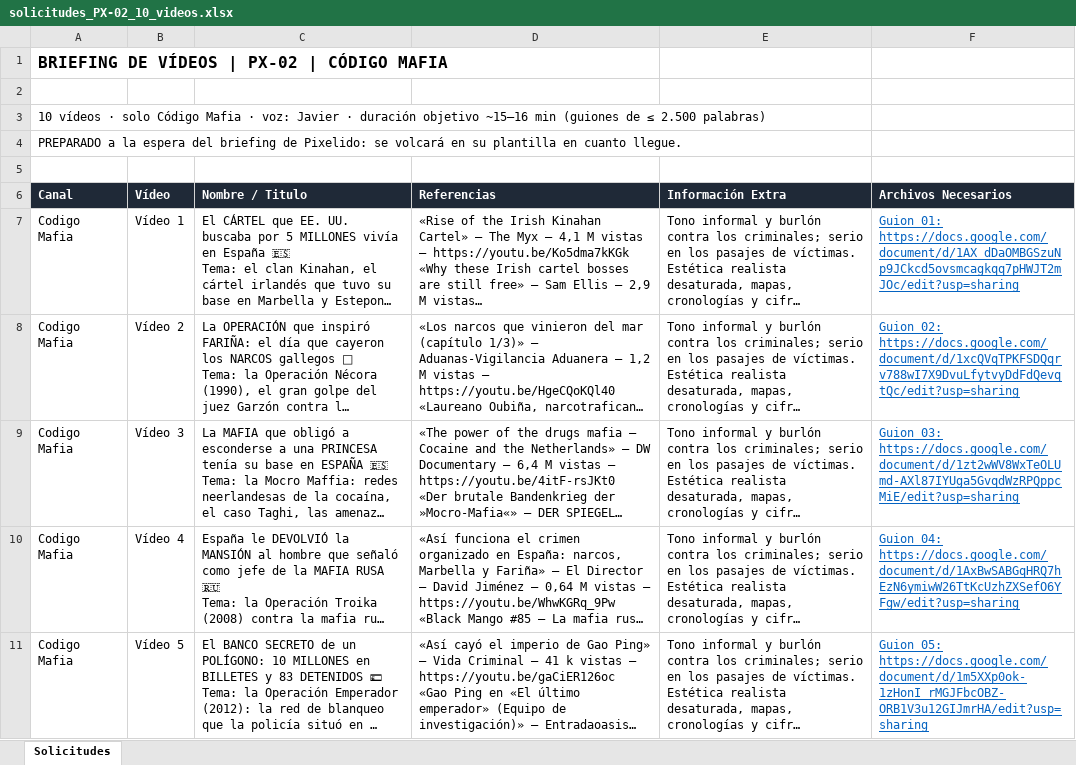
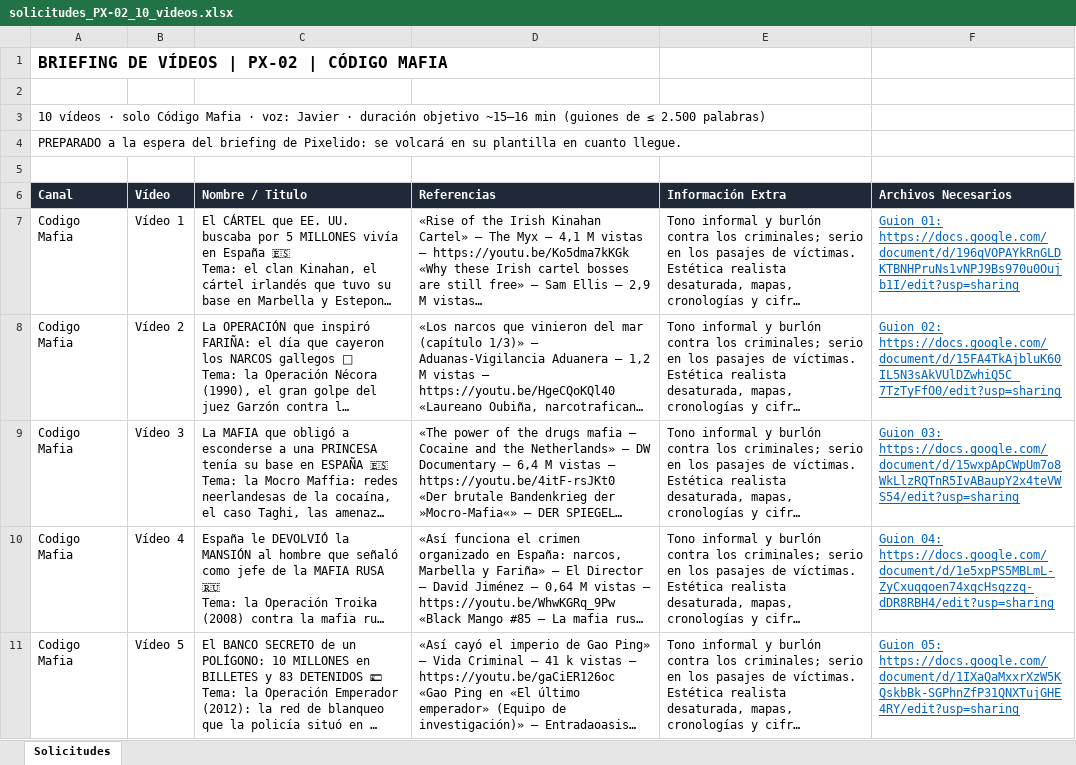
Before and after one commit to christian69mp-ctrl/Estudio-youtube, an Excel workbook: ESTUDIO/PEDIDOS_PIXELIDO/solicitudes_PX-02_10_videos.xlsx, sheet Solicitudes, drawn as a sheet; only a part is shown; long unchanged cells end in …; values as stored, in another font and other column widths than the file's, no borders; the diff covers the shown part only; the diff names each change by its address in the sheet, - before the commit and + after, or states it on an @@ line.

```diff
--- a/ESTUDIO/PEDIDOS_PIXELIDO/solicitudes_PX-02_10_videos.xlsx (sheet Solicitudes)
+++ b/ESTUDIO/PEDIDOS_PIXELIDO/solicitudes_PX-02_10_videos.xlsx (sheet Solicitudes)
-F7 (Archivos Necesarios): Guion 01: https://docs.google.com/document/d/1AX_dDaOMBGSzuNp9JCkcd5ovsmcagkqq7pHWJT2mJOc/edit?usp=sharing
+F7 (Archivos Necesarios): Guion 01: https://docs.google.com/document/d/196qVOPAYkRnGLDKTBNHPruNs1vNPJ9Bs970u0Oujb1I/edit?usp=sharing
-F8 (Archivos Necesarios): Guion 02: https://docs.google.com/document/d/1xcQVqTPKFSDQqrv788wI7X9DvuLfytvyDdFdQevqtQc/edit?usp=sharing
+F8 (Archivos Necesarios): Guion 02: https://docs.google.com/document/d/15FA4TkAjbluK60IL5N3sAkVUlDZwhiQ5C_7TzTyFfO0/edit?usp=sharing
-F9 (Archivos Necesarios): Guion 03: https://docs.google.com/document/d/1zt2wWV8WxTeOLUmd-AXl87IYUga5GvqdWzRPQppcMiE/edit?usp=sharing
+F9 (Archivos Necesarios): Guion 03: https://docs.google.com/document/d/15wxpApCWpUm7o8WkLlzRQTnR5IvABaupY2x4teVWS54/edit?usp=sharing
-F10 (Archivos Necesarios): Guion 04: https://docs.google.com/document/d/1AxBwSABGqHRQ7hEzN6ymiwW26TtKcUzhZXSefO6YFgw/edit?usp=sharing
+F10 (Archivos Necesarios): Guion 04: https://docs.google.com/document/d/1e5xpPS5MBLmL-ZyCxuqqoen74xqcHsqzzq-dDR8RBH4/edit?usp=sharing
-F11 (Archivos Necesarios): Guion 05: https://docs.google.com/document/d/1m5XXp0ok-1zHonI_rMGJFbcOBZ-ORB1V3u12GIJmrHA/edit?usp=sharing
+F11 (Archivos Necesarios): Guion 05: https://docs.google.com/document/d/1IXaQaMxxrXzW5KQskbBk-SGPhnZfP31QNXTujGHE4RY/edit?usp=sharing
```
Also changed, not shown: 5 edited cells elsewhere in this sheet, 6 other files.
